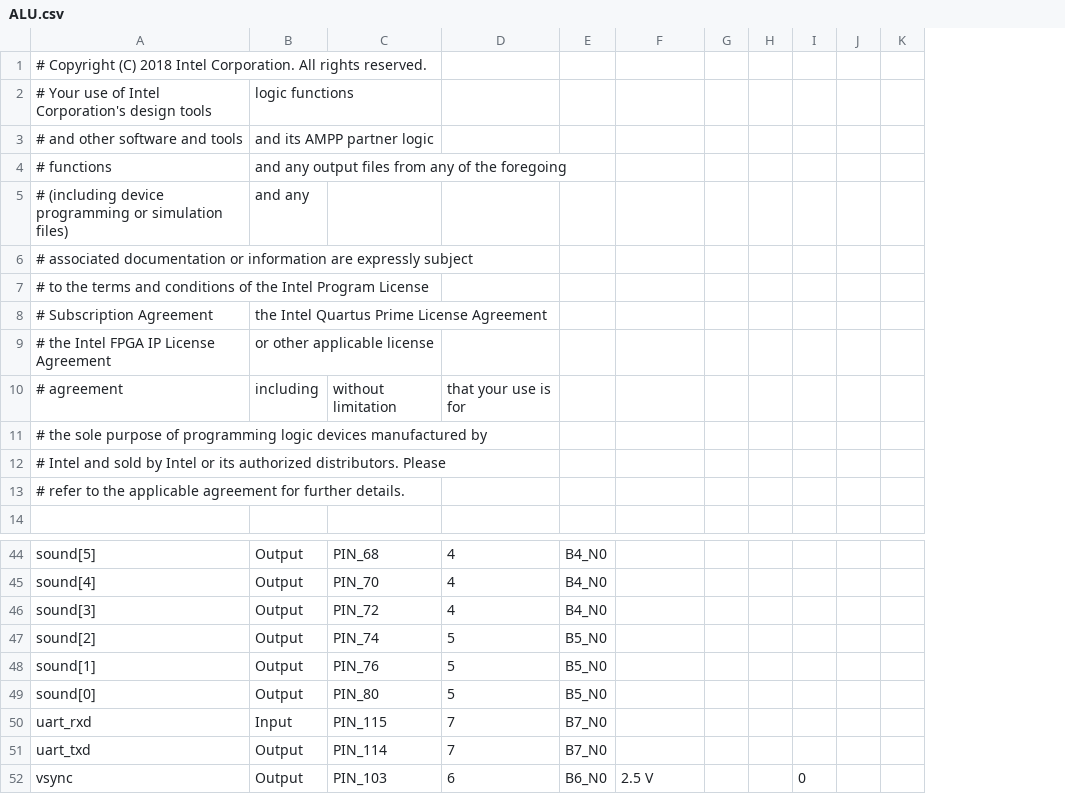
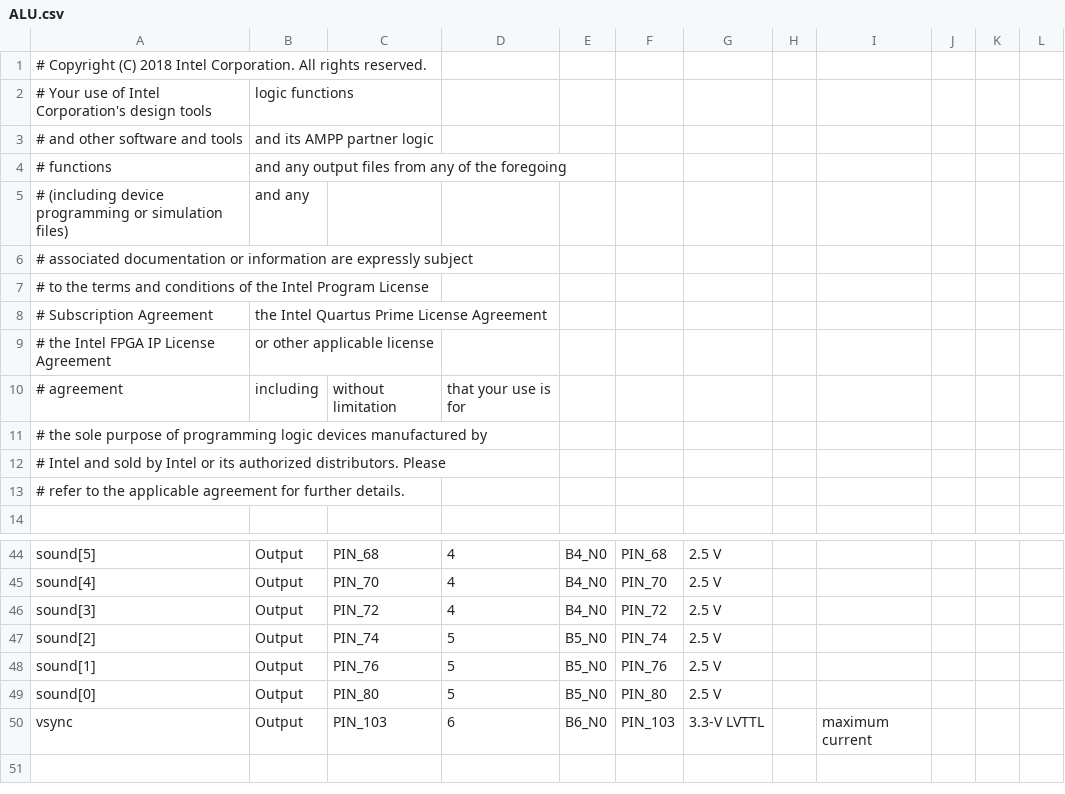
Before and after one commit to mpdg837/BilberryPI, a CSV file: Hardware/ALU.csv, drawn as a sheet; only a part is shown, gaps mark what is left out; removed rows and columns are numbered as before the commit, all else as after; the diff covers the shown part only; the diff names each change by its address in the sheet, - before the commit and + after, or states it on an @@ line.

```diff
--- a/Hardware/ALU.csv
+++ b/Hardware/ALU.csv
+column F, rows 44-50: PIN_68 | PIN_70 | PIN_72 | PIN_74 | PIN_76 | PIN_80 | PIN_103
-column H, empty
-column I, row 52: 0
+column I, row 50: maximum current
+column J, empty
-G44:G49: (empty)
+G44:G49: 2.5 V
-row 50: uart_rxd | Input | PIN_115 | 7 | B7_N0
-row 51: uart_txd | Output | PIN_114 | 7 | B7_N0
-G50: 2.5 V
+G50: 3.3-V LVTTL
```
Also changed, not shown: 24 edited cells elsewhere in this file, 48 other files.
